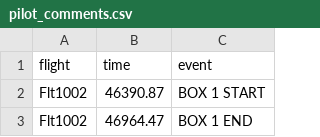
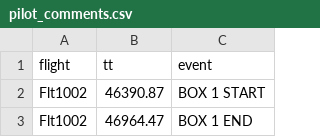
Before and after one commit to MIT-AI-Accelerator/MagNav.jl, a CSV file: readmes/pilot_comments.csv, drawn as a sheet; only a part is shown.

Commit message:
Switched read-in of dataframes from .bson to .csv
- avoids DataFrames 1.4 issue altogether
- more user-friendly (can view/edit file itself)

```diff
--- a/readmes/pilot_comments.csv
+++ b/readmes/pilot_comments.csv
@@ -1,2 +1,2 @@
-flight,time,event
+flight,tt,event
 Flt1002,46390.87,BOX 1 START
```
Also changed, not shown: 12 other files.
